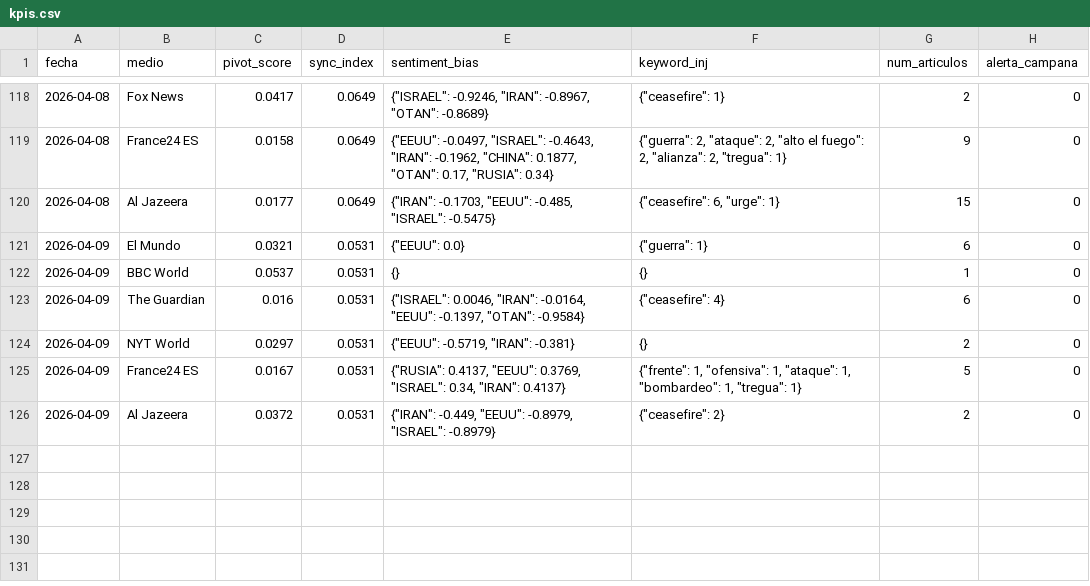
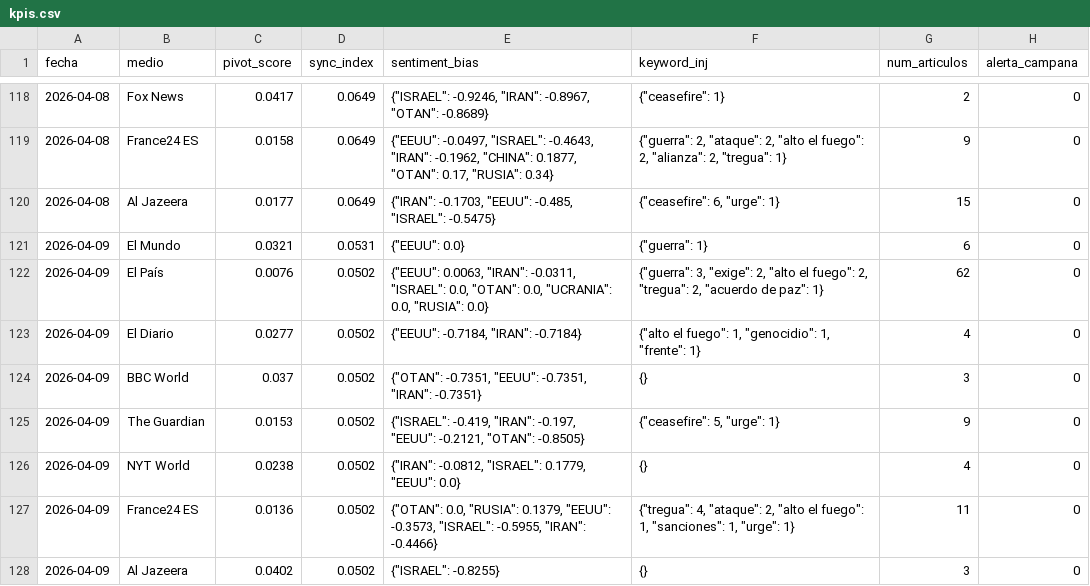
Before and after one commit to mcasrom/SIEG-Mani, a CSV file: data/kpis.csv, drawn as a sheet; only a part is shown, gaps mark what is left out.

Commit message:
MANI data 2026-04-09 06:10

```diff
--- a/data/kpis.csv
+++ b/data/kpis.csv
@@ -121,6 +121,8 @@ fecha,medio,pivot_score,sync_index,sentiment_bias,keyword_inj,num_articulos,aler
 2026-04-09,El Mundo,0.0321,0.0531,"{""EEUU"": 0.0}","{""guerra"": 1}",6,0
-2026-04-09,BBC World,0.0537,0.0531,{},{},1,0
-2026-04-09,The Guardian,0.016,0.0531,"{""ISRAEL"": 0.0046, ""IRAN"": -0.0164, ""EEUU"": -0.1397, ""OTAN"": -0.9584}","{""ceasefire"": 4}",6,0
-2026-04-09,NYT World,0.0297,0.0531,"{""EEUU"": -0.5719, ""IRAN"": -0.381}",{},2,0
-2026-04-09,France24 ES,0.0167,0.0531,"{""RUSIA"": 0.4137, ""EEUU"": 0.3769, ""ISRAEL"": 0.34, ""IRAN"": 0.4137}","{""frente"": 1, ""ofensiva"": 1, ""ataque"": 1, ""bombardeo"": 1, ""tregua"": 1}",5,0
-2026-04-09,Al Jazeera,0.0372,0.0531,"{""IRAN"": -0.449, ""EEUU"": -0.8979, ""ISRAEL"": -0.8979}","{""ceasefire"": 2}",2,0
+2026-04-09,El País,0.0076,0.0502,"{""EEUU"": 0.0063, ""IRAN"": -0.0311, ""ISRAEL"": 0.0, ""OTAN"": 0.0, ""UCRANIA"": 0.0, ""RUSIA"": 0.0}","{""guerra"": 3, ""exige"": 2, ""alto el fuego"": 2, ""tregua"": 2, ""acuerdo de paz"": 1}",62,0
+2026-04-09,El Diario,0.0277,0.0502,"{""EEUU"": -0.7184, ""IRAN"": -0.7184}","{""alto el fuego"": 1, ""genocidio"": 1, ""frente"": 1}",4,0
+2026-04-09,BBC World,0.037,0.0502,"{""OTAN"": -0.7351, ""EEUU"": -0.7351, ""IRAN"": -0.7351}",{},3,0
+2026-04-09,The Guardian,0.0153,0.0502,"{""ISRAEL"": -0.419, ""IRAN"": -0.197, ""EEUU"": -0.2121, ""OTAN"": -0.8505}","{""ceasefire"": 5, ""urge"": 1}",9,0
+2026-04-09,NYT World,0.0238,0.0502,"{""IRAN"": -0.0812, ""ISRAEL"": 0.1779, ""EEUU"": 0.0}",{},4,0
+2026-04-09,France24 ES,0.0136,0.0502,"{""OTAN"": 0.0, ""RUSIA"": 0.1379, ""EEUU"": -0.3573, ""ISRAEL"": -0.5955, ""IRAN"": -0.4466}","{""tregua"": 4, ""ataque"": 2, ""alto el fuego"": 1, ""sanciones"": 1, ""urge"": 1}",11,0
+2026-04-09,Al Jazeera,0.0402,0.0502,"{""ISRAEL"": -0.8255}",{},3,0
```
Also changed, not shown: 2 other files.
